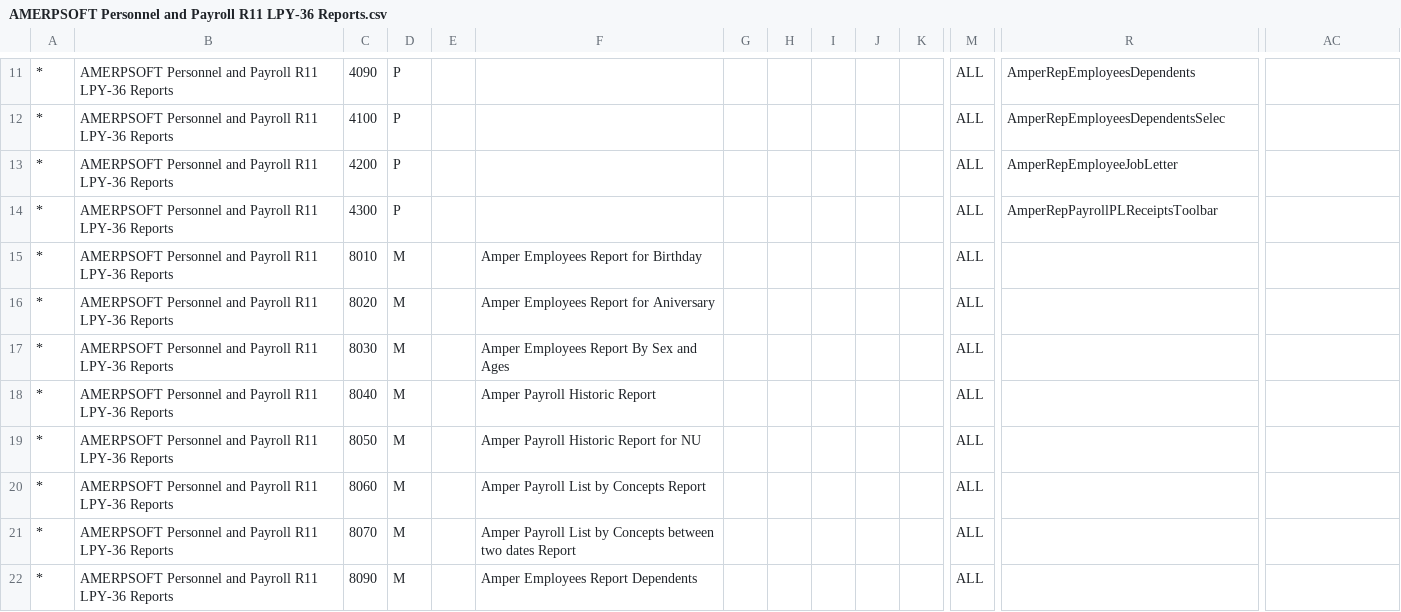
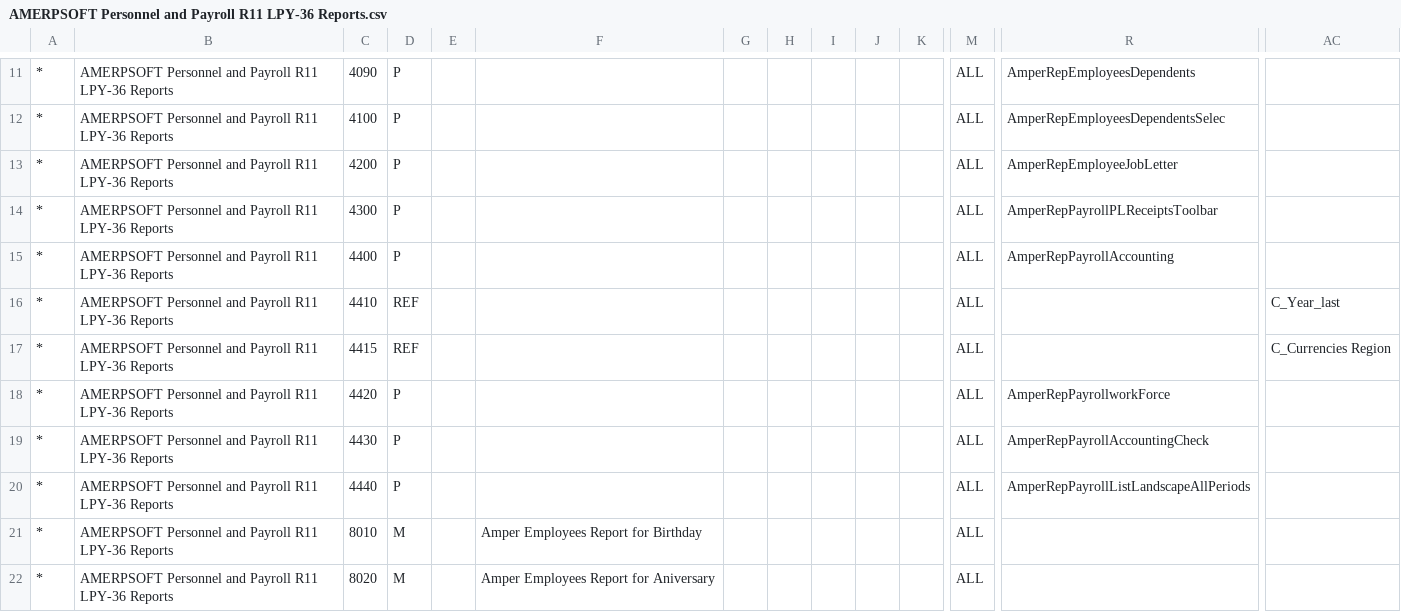
Before and after one commit to luisamesty/Amerpsoft-iDempiere-community, a CSV file: org.amerpsoft.com.idempiere.personnelpayroll/install/packs/AMERPSOFT Personnel and Payroll R11 LPY-36 Reports.csv, drawn as a sheet; only a part is shown, gaps mark what is left out; the shorter side is filled out with more unchanged rows; rows hold the shown columns only; the diff names each change by its address in the sheet, - before the commit and + after, or states it on an @@ line.

Commit message:
release-11_LPY-36 Reportes de Contabilidad de Nominas. Pack Updated

```diff
--- a/org.amerpsoft.com.idempiere.personnelpayroll/install/packs/AMERPSOFT Personnel and Payroll R11 LPY-36 Reports.csv
+++ b/org.amerpsoft.com.idempiere.personnelpayroll/install/packs/AMERPSOFT Personnel and Payroll R11 LPY-36 Reports.csv
+row 15: * | AMERPSOFT Personnel and Payroll R11 LPY-36 Reports | 4400 | P |  |  |  |  |  |  |  | ALL | AmperRepPayrollAccounting
+row 16: * | AMERPSOFT Personnel and Payroll R11 LPY-36 Reports | 4410 | REF |  |  |  |  |  |  |  | ALL |  | C_Year_last
+row 17: * | AMERPSOFT Personnel and Payroll R11 LPY-36 Reports | 4415 | REF |  |  |  |  |  |  |  | ALL |  | C_Currencies Region
+row 18: * | AMERPSOFT Personnel and Payroll R11 LPY-36 Reports | 4420 | P |  |  |  |  |  |  |  | ALL | AmperRepPayrollworkForce
+row 19: * | AMERPSOFT Personnel and Payroll R11 LPY-36 Reports | 4430 | P |  |  |  |  |  |  |  | ALL | AmperRepPayrollAccountingCheck
+row 20: * | AMERPSOFT Personnel and Payroll R11 LPY-36 Reports | 4440 | P |  |  |  |  |  |  |  | ALL | AmperRepPayrollListLandscapeAllPeriods
```
Also changed, not shown: 3 other files.
